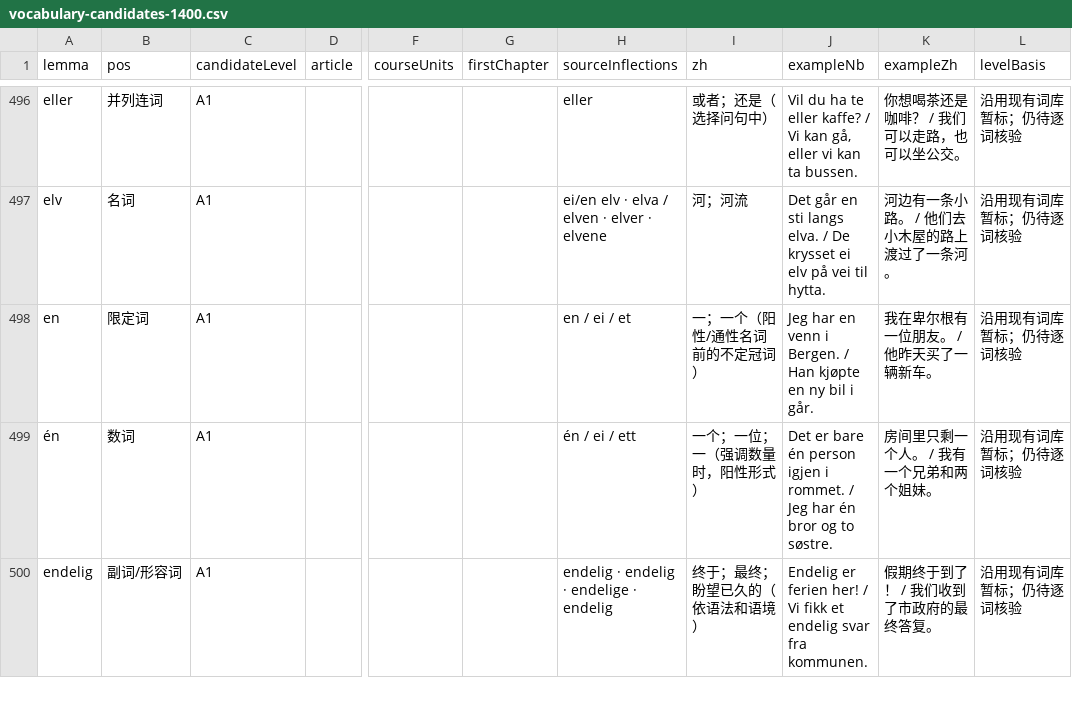
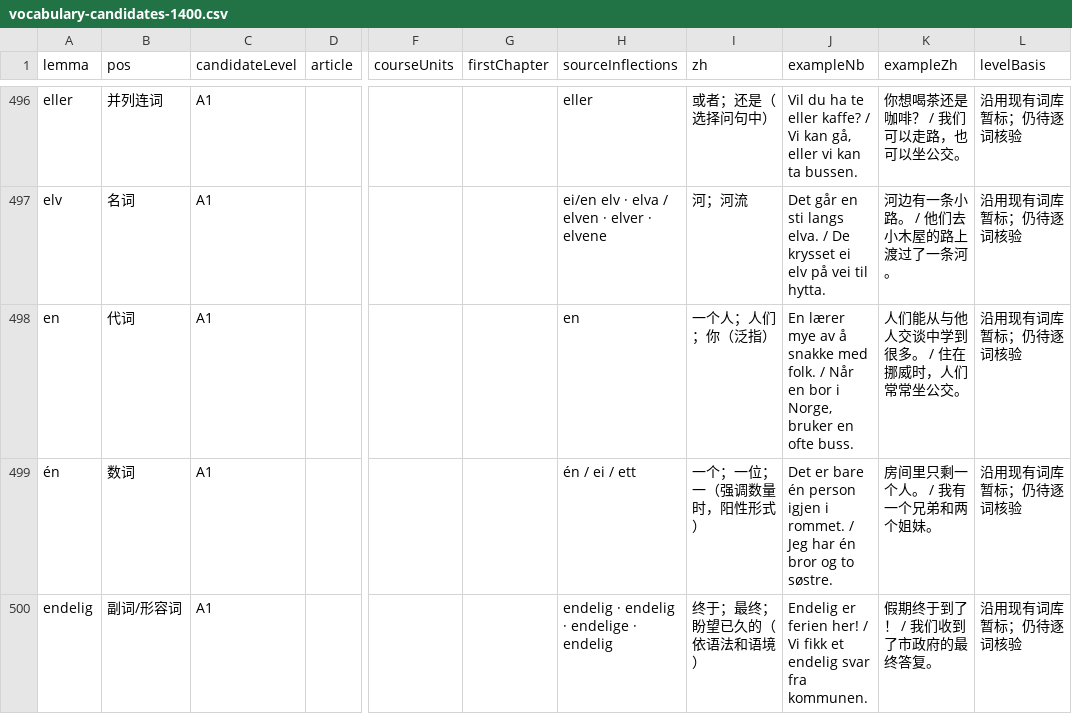
Before and after one commit to chengw1121/NorweigenLearn, a CSV file: vocabulary-candidates-1400.csv, drawn as a sheet; only a part is shown, gaps mark what is left out; the diff covers the shown part only; the diff names each change by its address in the sheet, - before the commit and + after, or states it on an @@ line.

```diff
--- a/vocabulary-candidates-1400.csv
+++ b/vocabulary-candidates-1400.csv
-B498 (pos): 限定词
+B498 (pos): 代词
-H498 (sourceInflections): en / ei / et
+H498 (sourceInflections): en
-I498 (zh): 一；一个（阳性/通性名词前的不定冠词）
+I498 (zh): 一个人；人们；你（泛指）
-J498 (exampleNb): Jeg har en venn i Bergen. / Han kjøpte en ny bil i går.
+J498 (exampleNb): En lærer mye av å snakke med folk. / Når en bor i Norge, bruker en ofte buss.
-K498 (exampleZh): 我在卑尔根有一位朋友。 / 他昨天买了一辆新车。
+K498 (exampleZh): 人们能从与他人交谈中学到很多。 / 住在挪威时，人们常常坐公交。
```
Also changed, not shown: 1 added row, 1 removed row and 3 edited cells elsewhere in this file, vocabulary-1400-review.csv, vocabulary-candidate-pool.csv, 8 other files.
